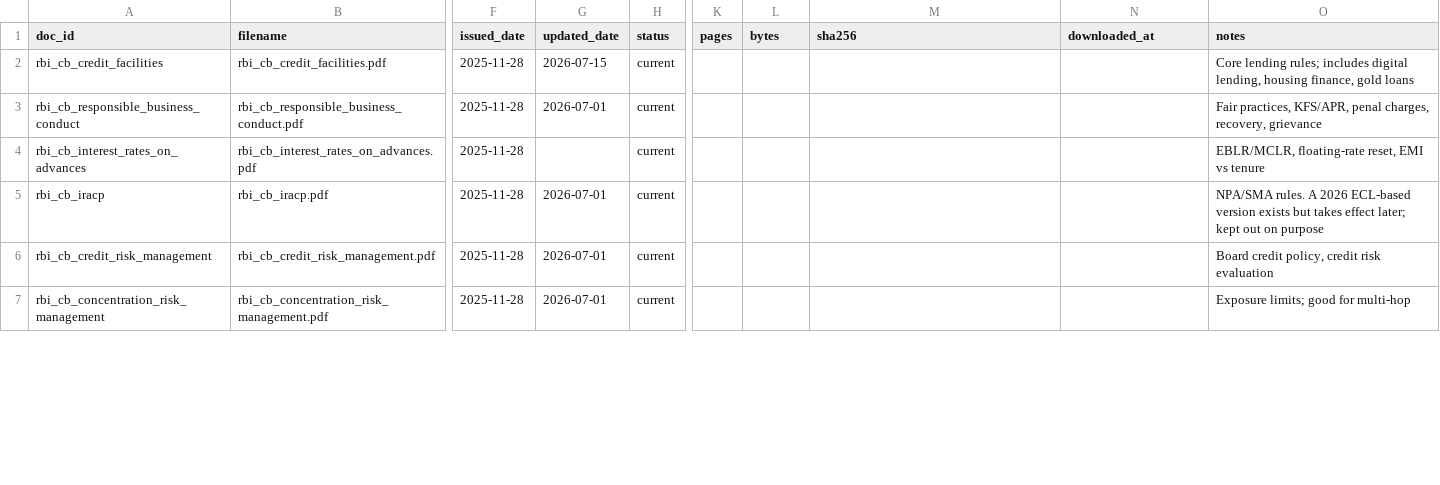
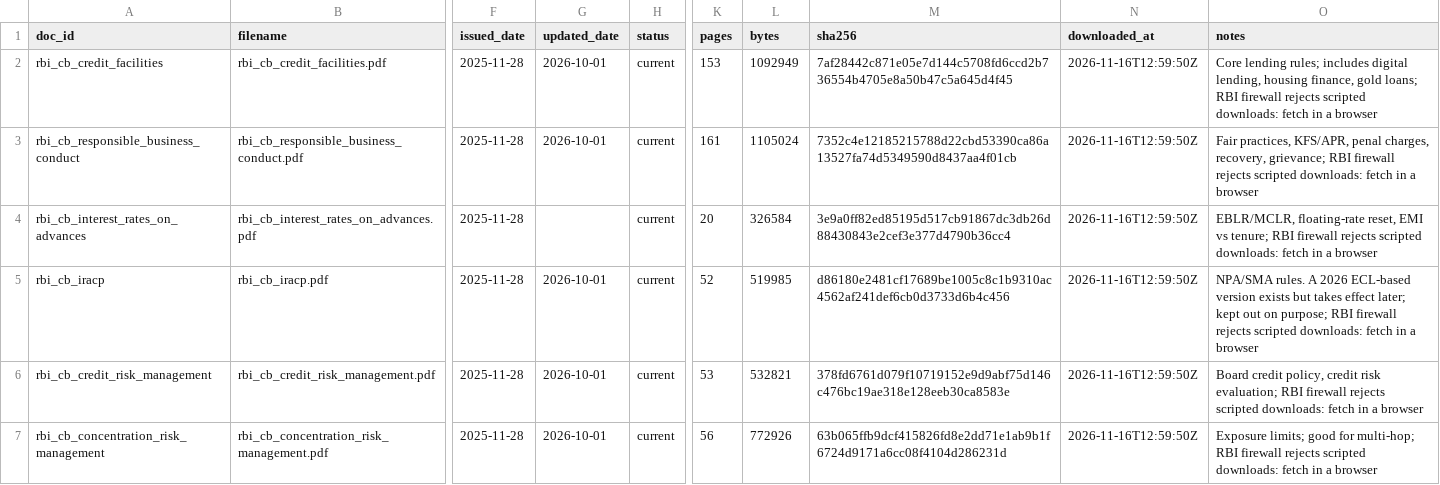
Before and after one commit to rc-mathew/agentic-lending-policy-rag, a CSV file: data/sources.csv, drawn as a sheet; only a part is shown, gaps mark what is left out; the diff covers the shown part only; the diff names each change by its address in the sheet, - before the commit and + after, or states it on an @@ line.

Commit message:
Corpus: all 18 PDFs downloaded (829 pages)
- sources.csv: pages, bytes, sha256 and updated dates for every document
- Bandhan and CSB links died after their .bank.in moves; replaced with
  City Union Bank (Aug 2026) and DBS Bank India (Nov 2025)
- data/README.md: RBI firewall rejects scripted downloads; fetch RBI PDFs in a browser

```diff
--- a/data/sources.csv
+++ b/data/sources.csv
-G2 (updated_date): 2026-07-15
+G2 (updated_date): 2026-10-01
-K2 (pages): (empty)
+K2 (pages): 153
-L2 (bytes): (empty)
+L2 (bytes): 1092949
-M2 (sha256): (empty)
+M2 (sha256): 7af28442c871e05e7d144c5708fd6ccd2b736554b4705e8a50b47c5a645d4f45
-N2:N7 (downloaded_at): (empty)
+N2:N7 (downloaded_at): 2026-11-16T12:59:50Z
-O2 (notes): …finance, gold loans
+O2 (notes): …finance, gold loans; RBI firewall rejects scripted downloads: fetch in a browser
-G3 (updated_date): 2026-07-01
+G3 (updated_date): 2026-10-01
-K3 (pages): (empty)
+K3 (pages): 161
-L3 (bytes): (empty)
+L3 (bytes): 1105024
-M3 (sha256): (empty)
+M3 (sha256): 7352c4e12185215788d22cbd53390ca86a13527fa74d5349590d8437aa4f01cb
-O3 (notes): …charges, recovery, grievance
+O3 (notes): …charges, recovery, grievance; RBI firewall rejects scripted downloads: fetch in a browser
-K4 (pages): (empty)
+K4 (pages): 20
-L4 (bytes): (empty)
+L4 (bytes): 326584
-M4 (sha256): (empty)
+M4 (sha256): 3e9a0ff82ed85195d517cb91867dc3db26d88430843e2cef3e377d4790b36cc4
-O4 (notes): …EMI vs tenure
+O4 (notes): …EMI vs tenure; RBI firewall rejects scripted downloads: fetch in a browser
-G5:G7 (updated_date): 2026-07-01
+G5:G7 (updated_date): 2026-10-01
-K5 (pages): (empty)
+K5 (pages): 52
-L5 (bytes): (empty)
+L5 (bytes): 519985
-M5 (sha256): (empty)
+M5 (sha256): d86180e2481cf17689be1005c8c1b9310ac4562af241def6cb0d3733d6b4c456
-O5 (notes): …out on purpose
+O5 (notes): …out on purpose; RBI firewall rejects scripted downloads: fetch in a browser
-K6 (pages): (empty)
+K6 (pages): 53
-L6 (bytes): (empty)
+L6 (bytes): 532821
-M6 (sha256): (empty)
+M6 (sha256): 378fd6761d079f10719152e9d9abf75d146c476bc19ae318e128eeb30ca8583e
-O6 (notes): …credit risk evaluation
+O6 (notes): …credit risk evaluation; RBI firewall rejects scripted downloads: fetch in a browser
-K7 (pages): (empty)
+K7 (pages): 56
-L7 (bytes): (empty)
+L7 (bytes): 772926
-M7 (sha256): (empty)
+M7 (sha256): 63b065ffb9dcf415826fd8e2dd71e1ab9b1f6724d9171a6cc08f4104d286231d
-O7 (notes): …good for multi-hop
+O7 (notes): …good for multi-hop; RBI firewall rejects scripted downloads: fetch in a browser
```
Also changed, not shown: 2 added rows, 2 removed rows and 48 edited cells elsewhere in this file, 1 other file.
